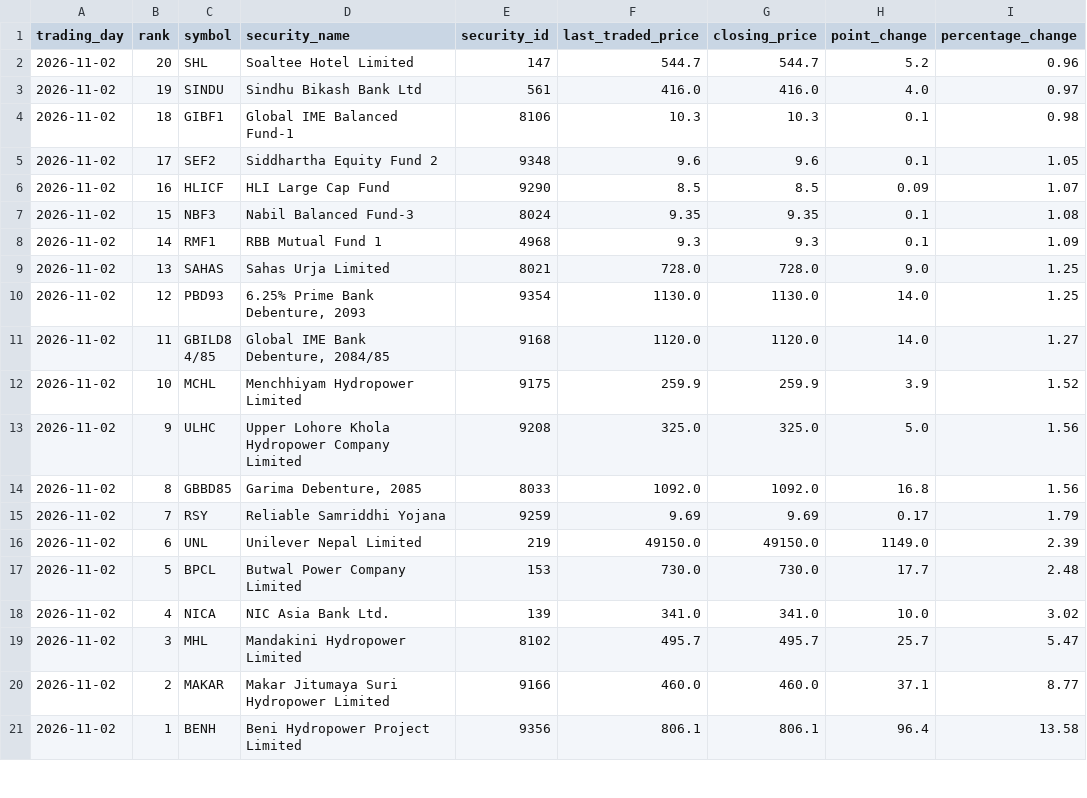
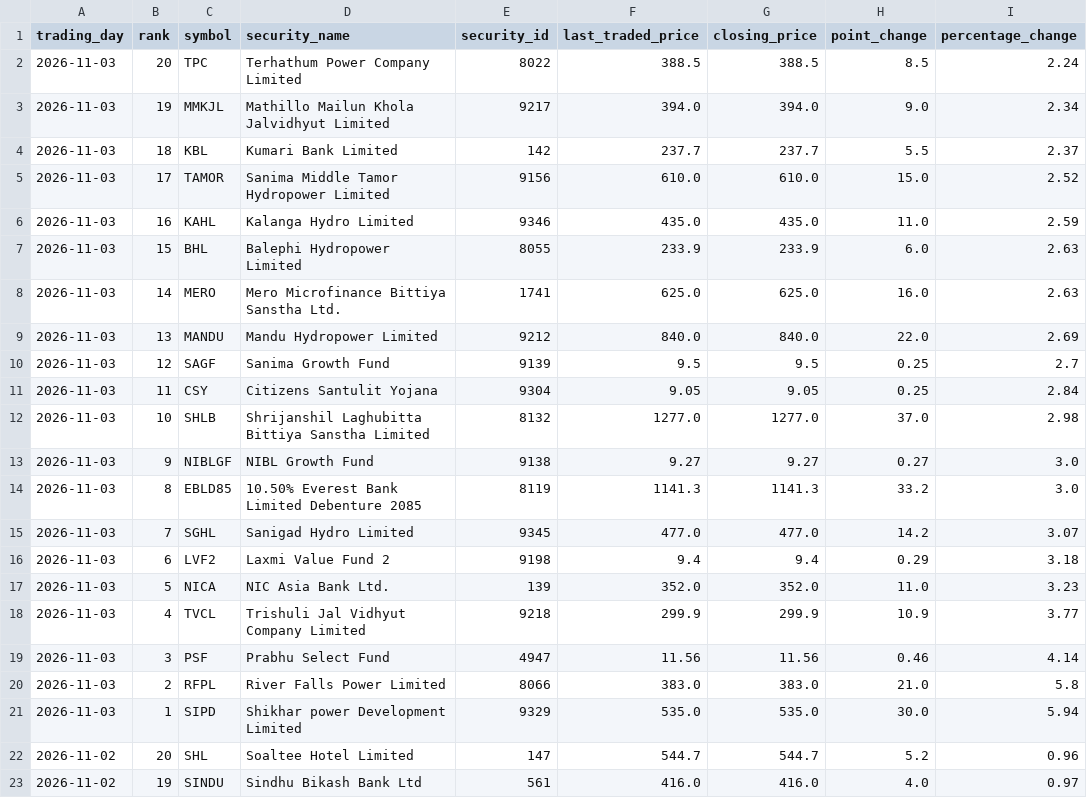
Before and after one commit to h0miez4evr/Nepse_automation, a CSV file: nepse_data/nepse_top20_gainers.csv, drawn as a sheet; only a part is shown; the shorter side is filled out with more unchanged rows.

```diff
--- a/nepse_data/nepse_top20_gainers.csv
+++ b/nepse_data/nepse_top20_gainers.csv
@@ -1,2 +1,22 @@
 trading_day,rank,symbol,security_name,security_id,last_traded_price,closing_price,point_change,percentage_change
+2026-11-03,20,TPC,Terhathum Power Company Limited,8022,388.5,388.5,8.5,2.24
+2026-11-03,19,MMKJL,Mathillo Mailun Khola Jalvidhyut Limited,9217,394.0,394.0,9.0,2.34
+2026-11-03,18,KBL,Kumari Bank Limited,142,237.7,237.7,5.5,2.37
+2026-11-03,17,TAMOR,Sanima Middle Tamor Hydropower Limited,9156,610.0,610.0,15.0,2.52
+2026-11-03,16,KAHL,Kalanga Hydro Limited,9346,435.0,435.0,11.0,2.59
+2026-11-03,15,BHL,Balephi Hydropower Limited,8055,233.9,233.9,6.0,2.63
+2026-11-03,14,MERO,Mero Microfinance Bittiya Sanstha Ltd.,1741,625.0,625.0,16.0,2.63
+2026-11-03,13,MANDU,Mandu Hydropower Limited,9212,840.0,840.0,22.0,2.69
+2026-11-03,12,SAGF,Sanima Growth Fund,9139,9.5,9.5,0.25,2.7
+2026-11-03,11,CSY,Citizens Santulit Yojana,9304,9.05,9.05,0.25,2.84
+2026-11-03,10,SHLB,Shrijanshil Laghubitta Bittiya Sanstha Limited,8132,1277.0,1277.0,37.0,2.98
+2026-11-03,9,NIBLGF,NIBL Growth Fund,9138,9.27,9.27,0.27,3.0
+2026-11-03,8,EBLD85,10.50% Everest Bank Limited Debenture 2085,8119,1141.3,1141.3,33.2,3.0
+2026-11-03,7,SGHL,Sanigad Hydro Limited,9345,477.0,477.0,14.2,3.07
+2026-11-03,6,LVF2,Laxmi Value Fund 2,9198,9.4,9.4,0.29,3.18
+2026-11-03,5,NICA,NIC Asia Bank Ltd.,139,352.0,352.0,11.0,3.23
+2026-11-03,4,TVCL,Trishuli Jal Vidhyut Company Limited ,9218,299.9,299.9,10.9,3.77
+2026-11-03,3,PSF,Prabhu Select Fund,4947,11.56,11.56,0.46,4.14
+2026-11-03,2,RFPL,River Falls Power Limited,8066,383.0,383.0,21.0,5.8
+2026-11-03,1,SIPD,Shikhar power Development Limited,9329,535.0,535.0,30.0,5.94
 2026-11-02,20,SHL,Soaltee Hotel Limited,147,544.7,544.7,5.2,0.96
```
Also changed, not shown: nepse_data/nepse_top20_relative_strength.csv, nepse_data/nepse_top20_transactions.csv, 2 other files.
